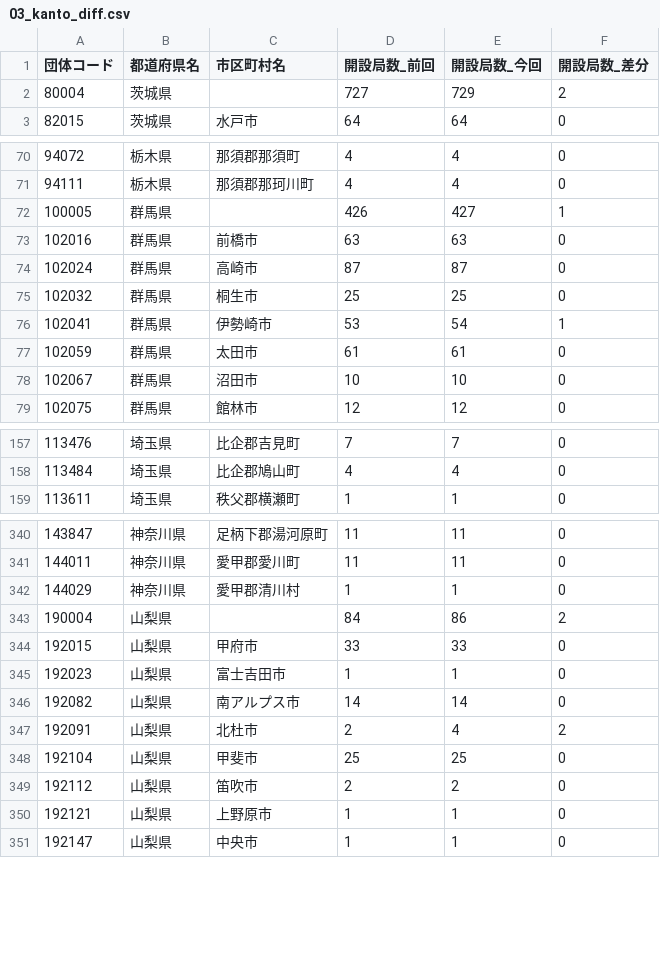
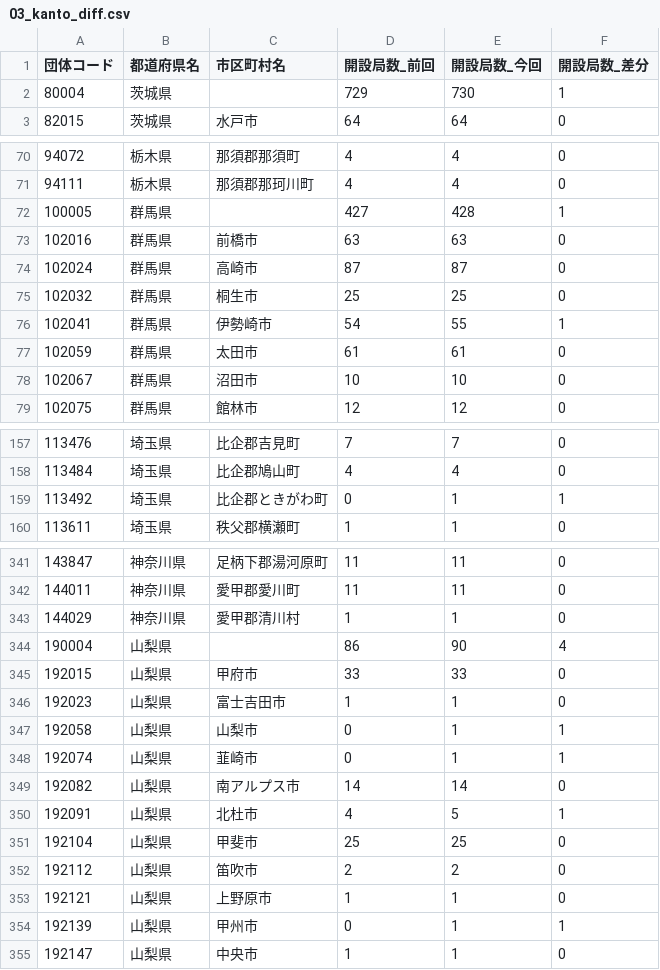
Before and after one commit to imabari/musen, a CSV file: 03_kanto_diff.csv, drawn as a sheet; only a part is shown, gaps mark what is left out; the diff covers the shown part only.

```diff
--- a/03_kanto_diff.csv
+++ b/03_kanto_diff.csv
@@ -1,3 +1,3 @@
 団体コード,都道府県名,市区町村名,開設局数_前回,開設局数_今回,開設局数_差分
-80004,茨城県,,727,729,2
+80004,茨城県,,729,730,1
 82015,茨城県,水戸市,64,64,0
@@ -71,3 +71,3 @@
 94111,栃木県,那須郡那珂川町,4,4,0
-100005,群馬県,,426,427,1
+100005,群馬県,,427,428,1
 102016,群馬県,前橋市,63,63,0
@@ -75,3 +75,3 @@
 102032,群馬県,桐生市,25,25,0
-102041,群馬県,伊勢崎市,53,54,1
+102041,群馬県,伊勢崎市,54,55,1
 102059,群馬県,太田市,61,61,0
@@ -158,2 +158,3 @@
 113484,埼玉県,比企郡鳩山町,4,4,0
+113492,埼玉県,比企郡ときがわ町,0,1,1
 113611,埼玉県,秩父郡横瀬町,1,1,0
@@ -342,7 +343,9 @@
 144029,神奈川県,愛甲郡清川村,1,1,0
-190004,山梨県,,84,86,2
+190004,山梨県,,86,90,4
 192015,山梨県,甲府市,33,33,0
 192023,山梨県,富士吉田市,1,1,0
+192058,山梨県,山梨市,0,1,1
+192074,山梨県,韮崎市,0,1,1
 192082,山梨県,南アルプス市,14,14,0
-192091,山梨県,北杜市,2,4,2
+192091,山梨県,北杜市,4,5,1
 192104,山梨県,甲斐市,25,25,0
@@ -350,2 +353,3 @@
 192121,山梨県,上野原市,1,1,0
+192139,山梨県,甲州市,0,1,1
 192147,山梨県,中央市,1,1,0
```
Also changed, not shown: 27 edited cells elsewhere in this file, 00_prefs_diff.csv, 02_tohoku_diff.csv, 10 other files.
